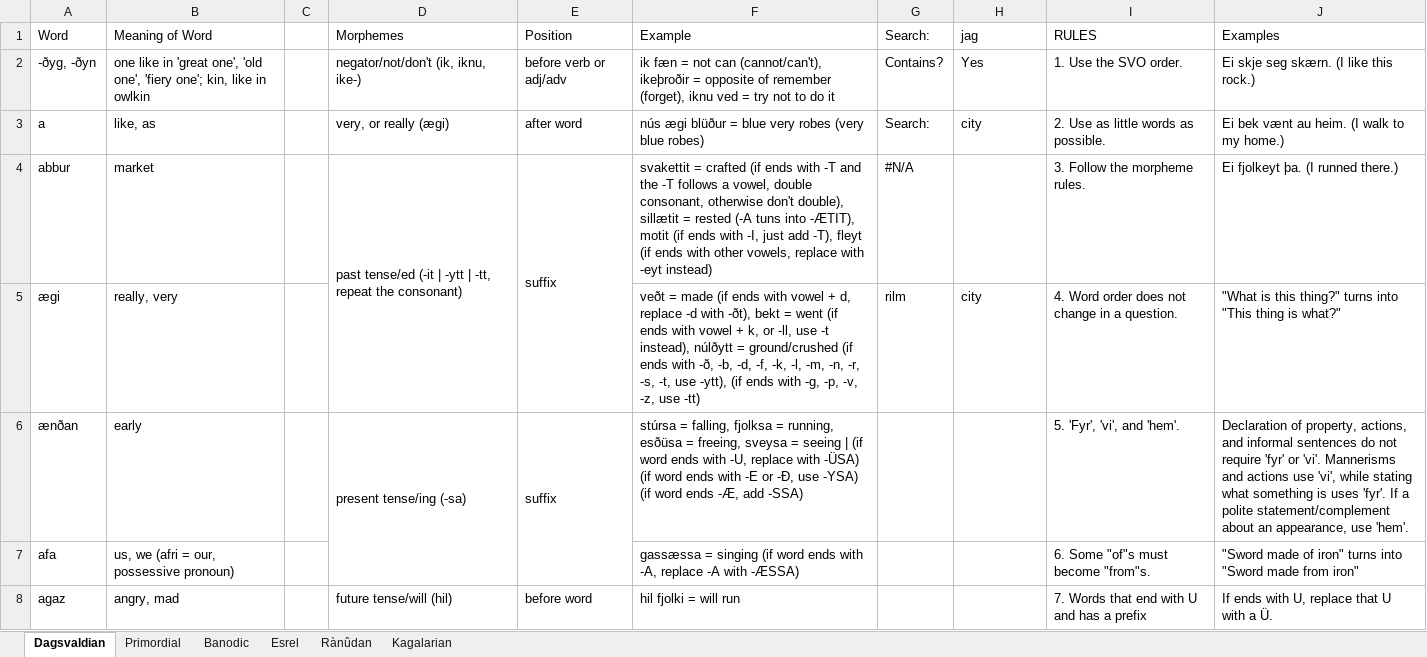
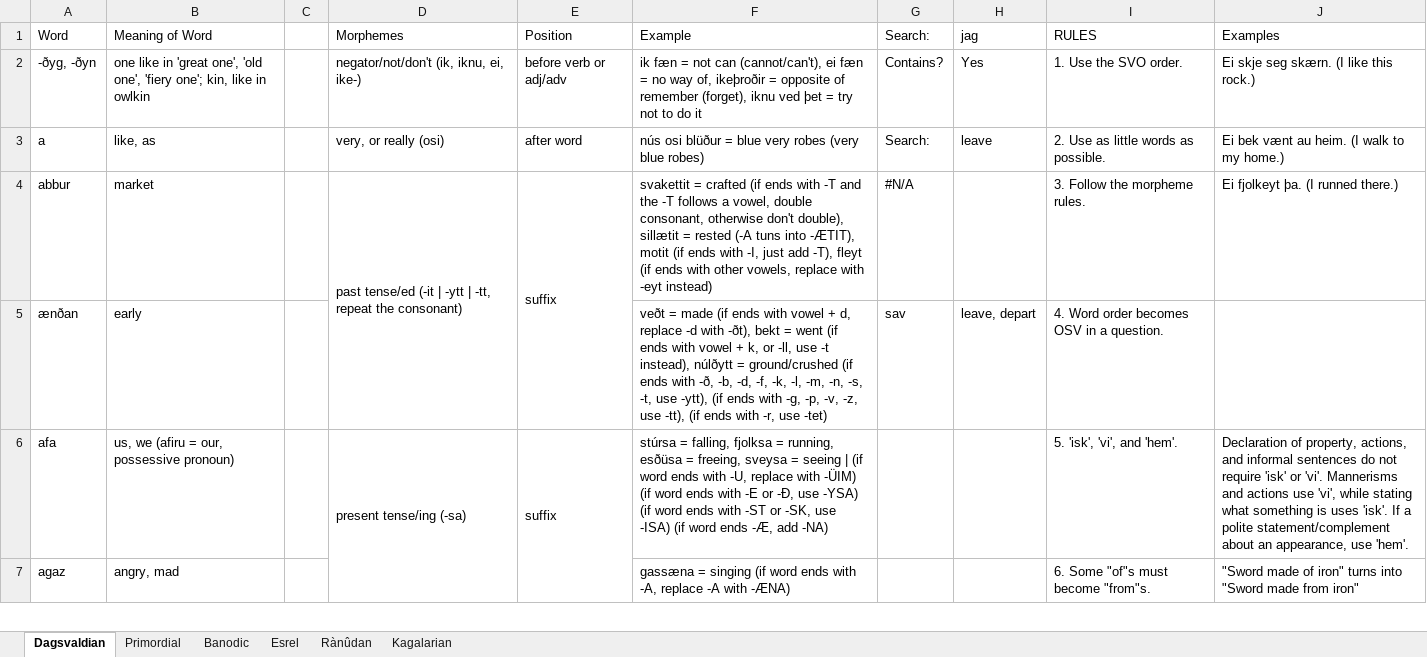
Before and after one commit to Oneo64/Aldpor, an Excel workbook: Conlangs/Fantasy Languages.xlsx, sheet Dagsvaldian, drawn as a sheet; only a part is shown; values as stored, in another font and other column widths than the file's, no cell formats; charts and pictures not drawn; removed rows and columns are numbered as before the commit, all else as after; the diff covers the shown part only; the diff names each change by its address in the sheet, - before the commit and + after, or states it on an @@ line.

Commit message:
Update Fantasy Languages.xlsx

```diff
--- a/Conlangs/Fantasy Languages.xlsx (sheet Dagsvaldian)
+++ b/Conlangs/Fantasy Languages.xlsx (sheet Dagsvaldian)
-D2 (Morphemes): negator/not/don't (ik, iknu, ike-)
+D2 (Morphemes): negator/not/don't (ik, iknu, ei, ike-)
-F2 (Example): …can (cannot/can't), ikeþroðir = opposite of remember (forget), iknu ved = try…
+F2 (Example): …can (cannot/can't), ei fæn = no way of, ikeþroðir = opposite of remember (forget), iknu ved þet = try…
-D3 (Morphemes): very, or really (ægi)
+D3 (Morphemes): very, or really (osi)
-F3 (Example): nús ægi blüður =…
+F3 (Example): nús osi blüður =…
-H3 (jag): city
+H3 (jag): leave
-D4:D5 merged
+D4:D5 merged
-E4:E5 merged
+E4:E5 merged
-row 5: ægi | really, very |  |  |  | veðt = made (if ends with vowel + d, replace -d with -ðt), bekt = went (if ends with vowel + k, or -ll, use -t instead), núlðytt = ground/crushed (if ends with -ð, -b, -d, -f, -k, -l, -m, -n, -r, -s, -t, use -ytt), (if ends with -g, -p, -v, -z, use -tt) | rilm | city | 4. Word order does not change in a question. | "What is this thing?" turns into "This thing is what?"
-D5 (Morphemes): present tense/ing (-sa)
+D5 (Morphemes): (empty)
-D6:D7 merged
-E5 (Position): suffix
+E5 (Position): (empty)
-E6:E7 merged
-F5 (Example): stúrsa = falling, fjolksa = running, esðüsa = freeing, sveysa = seeing | (if word ends with -U, replace with -ÜSA) (if word ends with -E or -Ð, use -YSA) (if word ends -Æ, add -SSA)
+F5 (Example): veðt = made (if ends with vowel + d, replace -d with -ðt), bekt = went (if ends with vowel + k, or -ll, use -t instead), núlðytt = ground/crushed (if ends with -ð, -b, -d, -f, -k, -l, -m, -n, -s, -t, use -ytt), (if ends with -g, -p, -v, -z, use -tt), (if ends with -r, use -tet)
-G5 (Search:): (empty)
+G5 (Search:): sav
-H5 (jag): (empty)
+H5 (jag): leave, depart
-I5 (RULES): 5. 'Fyr', 'vi', and 'hem'.
+I5 (RULES): 4. Word order becomes OSV in a question.
-J5 (Examples): Declaration of property, actions, and informal sentences do not require 'fyr' or 'vi'. Mannerisms and actions use 'vi', while stating what something is uses 'fyr'. If a polite statement/complement about an appearance, use 'hem'.
+J5 (Examples): (empty)
-B6 (Meaning of Word): us, we (afri = our, possessive pronoun)
+B6 (Meaning of Word): us, we (afiru = our, possessive pronoun)
-D6 (Morphemes): (empty)
+D6 (Morphemes): present tense/ing (-sa)
+D6:D7 merged
-E6 (Position): (empty)
+E6 (Position): suffix
+E6:E7 merged
-F6 (Example): gassæssa = singing (if word ends with -A, replace -A with -ÆSSA)
+F6 (Example): stúrsa = falling, fjolksa = running, esðüsa = freeing, sveysa = seeing | (if word ends with -U, replace with -ÜIM) (if word ends with -E or -Ð, use -YSA) (if word ends with -ST or -SK, use -ISA) (if word ends -Æ, add -NA)
-I6 (RULES): 6. Some "of"s must become "from"s.
+I6 (RULES): 5. 'isk', 'vi', and 'hem'.
-J6 (Examples): "Sword made of iron" turns into "Sword made from iron"
+J6 (Examples): Declaration of property, actions, and informal sentences do not require 'isk' or 'vi'. Mannerisms and actions use 'vi', while stating what something is uses 'isk'. If a polite statement/complement about an appearance, use 'hem'.
-D7 (Morphemes): future tense/will (hil)
+D7 (Morphemes): (empty)
-E7 (Position): before word
+E7 (Position): (empty)
-F7 (Example): hil fjolki = will run
+F7 (Example): gassæna = singing (if word ends with -A, replace -A with -ÆNA)
-I7 (RULES): 7. Words that end with U and has a prefix
+I7 (RULES): 6. Some "of"s must become "from"s.
-J7 (Examples): If ends with U, replace that U with a Ü.
+J7 (Examples): "Sword made of iron" turns into "Sword made from iron"
```
Also changed, not shown: 150 added rows, 115 removed rows, 210 edited cells and merged cells elsewhere in this sheet, sheet Esrel, sheet Primordial, cell formats.
